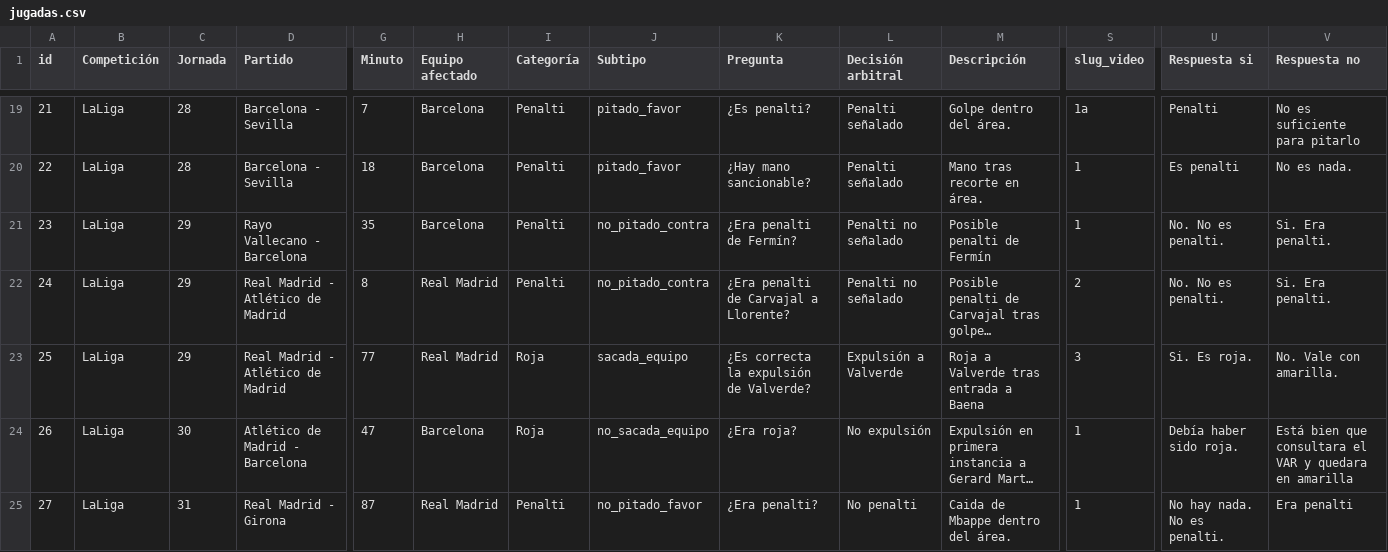
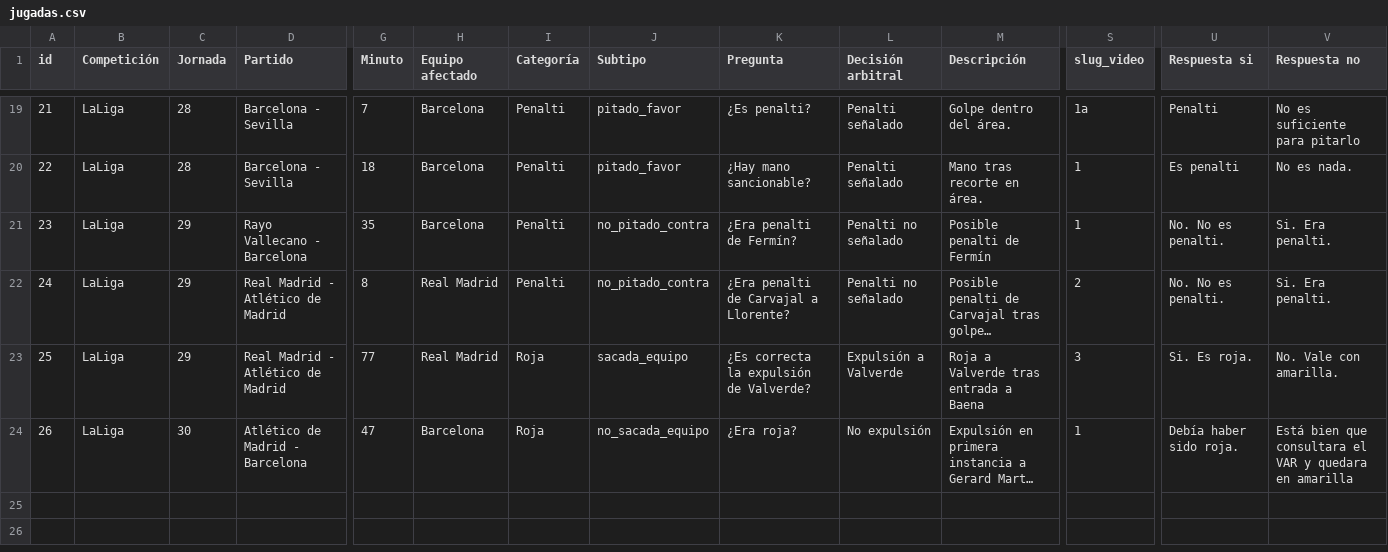
Before and after one commit to Javivilches/polemicavar, a CSV file: jugadas.csv, drawn as a sheet; only a part is shown, gaps mark what is left out; long unchanged cells end in …; rows hold the shown columns only; the diff names each change by its address in the sheet, - before the commit and + after, or states it on an @@ line.

Commit message:
Update jugadas.csv

```diff
--- a/jugadas.csv
+++ b/jugadas.csv
-row 25: 27 | LaLiga | 31 | Real Madrid - Girona | 87 | Real Madrid | Penalti | no_pitado_favor | ¿Era penalti? | No penalti | Caida de Mbappe dentro del área. | 1 | No hay nada. No es penalti. | Era penalti
```
